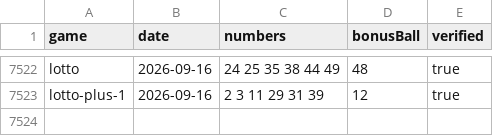
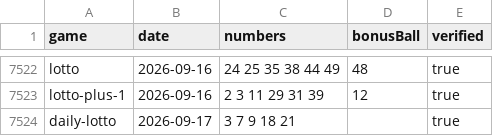
Before and after one commit to zaiqltd/bettip-draws-api, a CSV file: data/sa-lottery.csv, drawn as a sheet; only a part is shown, gaps mark what is left out.

```diff
--- a/data/sa-lottery.csv
+++ b/data/sa-lottery.csv
@@ -7523 +7523,2 @@ lotto,2026-09-16,24 25 35 38 44 49,48,true
 lotto-plus-1,2026-09-16,2 3 11 29 31 39,12,true
+daily-lotto,2026-09-17,3 7 9 18 21,,true
```
Also changed, not shown: data/gosloto.csv, data/uk49s.csv.
